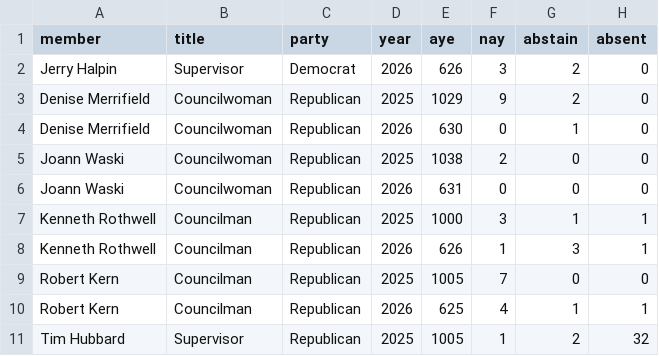
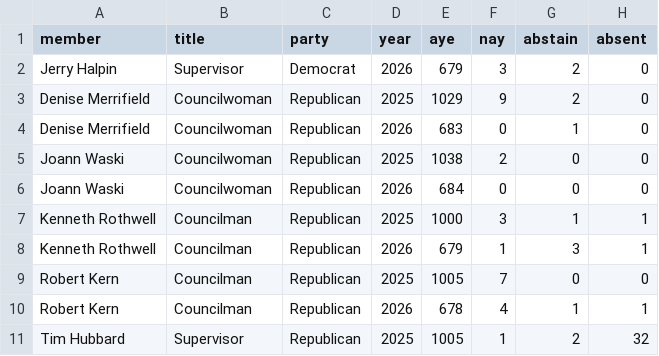
Before and after one commit to rike4545/Riverhead-NY-Budget-Web-App, a CSV file: web/public/downloads/board_member_voting_records.csv, drawn as a sheet.

```diff
--- a/web/public/downloads/board_member_voting_records.csv
+++ b/web/public/downloads/board_member_voting_records.csv
@@ -1,11 +1,11 @@
 member,title,party,year,aye,nay,abstain,absent
-Jerry Halpin,Supervisor,Democrat,2026,626,3,2,0
+Jerry Halpin,Supervisor,Democrat,2026,679,3,2,0
 Denise Merrifield,Councilwoman,Republican,2025,1029,9,2,0
-Denise Merrifield,Councilwoman,Republican,2026,630,0,1,0
+Denise Merrifield,Councilwoman,Republican,2026,683,0,1,0
 Joann Waski,Councilwoman,Republican,2025,1038,2,0,0
-Joann Waski,Councilwoman,Republican,2026,631,0,0,0
+Joann Waski,Councilwoman,Republican,2026,684,0,0,0
 Kenneth Rothwell,Councilman,Republican,2025,1000,3,1,1
-Kenneth Rothwell,Councilman,Republican,2026,626,1,3,1
+Kenneth Rothwell,Councilman,Republican,2026,679,1,3,1
 Robert Kern,Councilman,Republican,2025,1005,7,0,0
-Robert Kern,Councilman,Republican,2026,625,4,1,1
+Robert Kern,Councilman,Republican,2026,678,4,1,1
 Tim Hubbard,Supervisor,Republican,2025,1005,1,2,32
```
Also changed, not shown: 16 other files.
